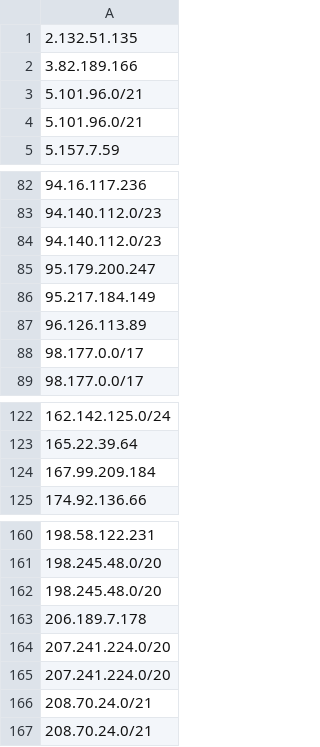
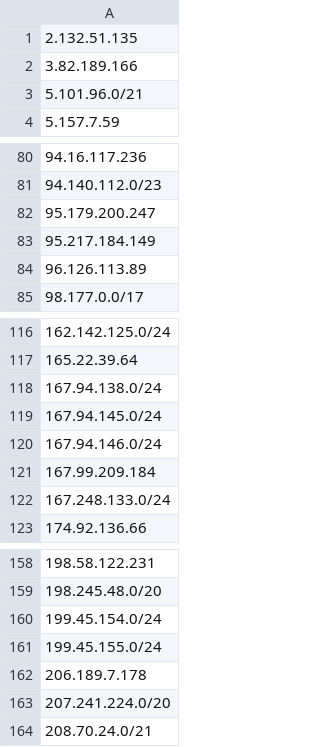
Before and after one commit to avidansternberg/project-blocklist, a CSV file: abusive-ips.v4.csv, drawn as a sheet; only a part is shown, gaps mark what is left out; the diff covers the shown part only.

```diff
--- a/abusive-ips.v4.csv
+++ b/abusive-ips.v4.csv
@@ -3,3 +3,2 @@
 5.101.96.0/21
-5.101.96.0/21
 5.157.7.59
@@ -83,3 +81,2 @@
 94.140.112.0/23
-94.140.112.0/23
 95.179.200.247
@@ -87,3 +84,2 @@
 96.126.113.89
-98.177.0.0/17
 98.177.0.0/17
@@ -123,3 +117,7 @@
 165.22.39.64
+167.94.138.0/24
+167.94.145.0/24
+167.94.146.0/24
 167.99.209.184
+167.248.133.0/24
 174.92.136.66
@@ -161,7 +159,6 @@
 198.245.48.0/20
-198.245.48.0/20
+199.45.154.0/24
+199.45.155.0/24
 206.189.7.178
 207.241.224.0/20
-207.241.224.0/20
-208.70.24.0/21
 208.70.24.0/21
```
Also changed, not shown: 3 removed rows elsewhere in this file, abusive-ips.v6.csv.
